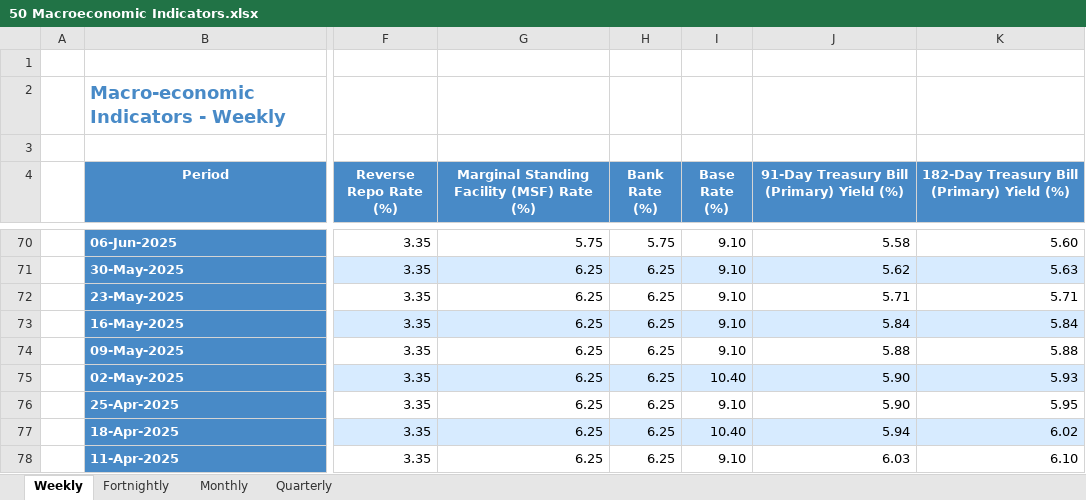
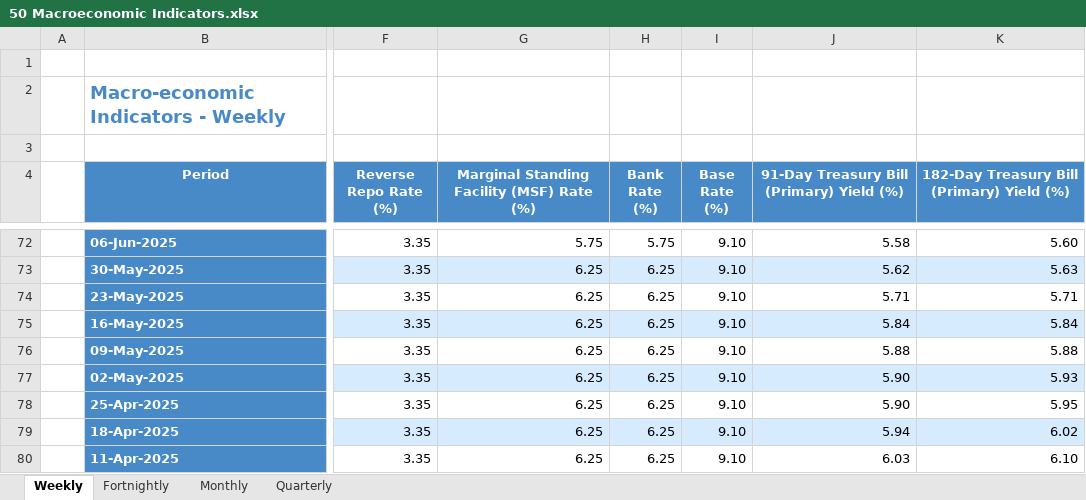
Before and after one commit to shreyasxi/the-economics-hub, an Excel workbook: data/50 Macroeconomic Indicators.xlsx, sheet Weekly, drawn as a sheet; only a part is shown, gaps mark what is left out; values as stored, in another font and other column widths than the file's, no borders; addresses are those after the commit; the diff covers the shown part only; the diff names each change by its address in the sheet, - before the commit and + after, or states it on an @@ line.

```diff
--- a/data/50 Macroeconomic Indicators.xlsx (sheet Weekly)
+++ b/data/50 Macroeconomic Indicators.xlsx (sheet Weekly)
-I77 (Base Rate (%)): 10.40
+I77 (Base Rate (%)): 9.10
-I79 (Base Rate (%)): 10.40
+I79 (Base Rate (%)): 9.10
```
Also changed, not shown: 2 added rows and 4 edited cells elsewhere in this sheet, sheet Monthly, sheet Fortnightly, 7 other files.
